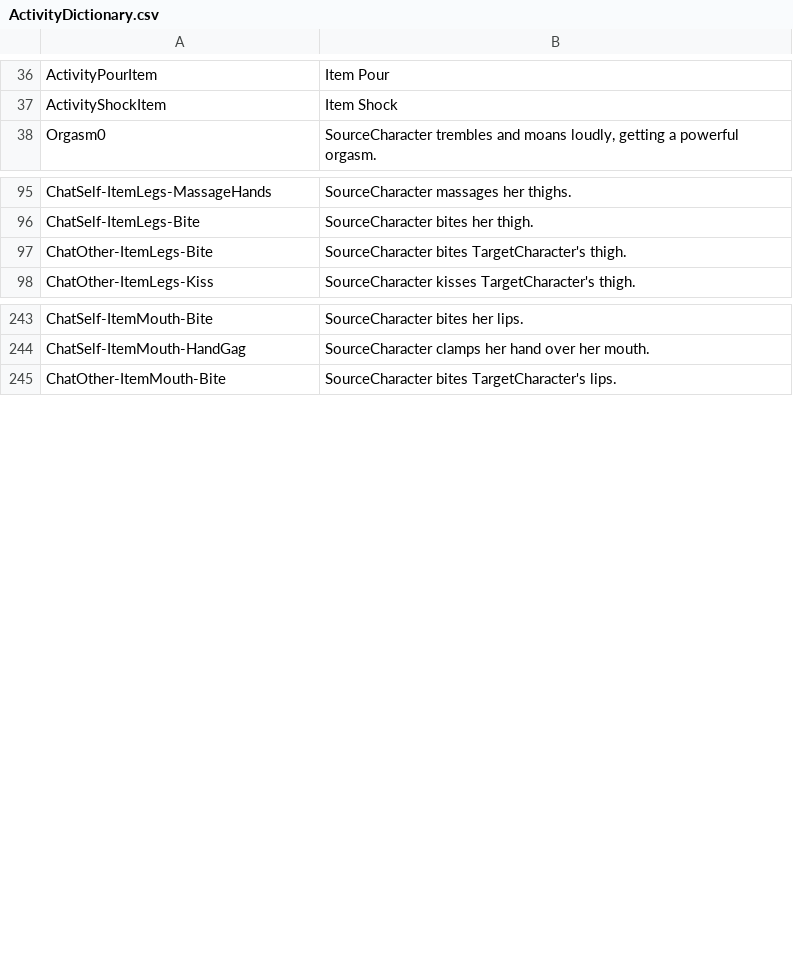
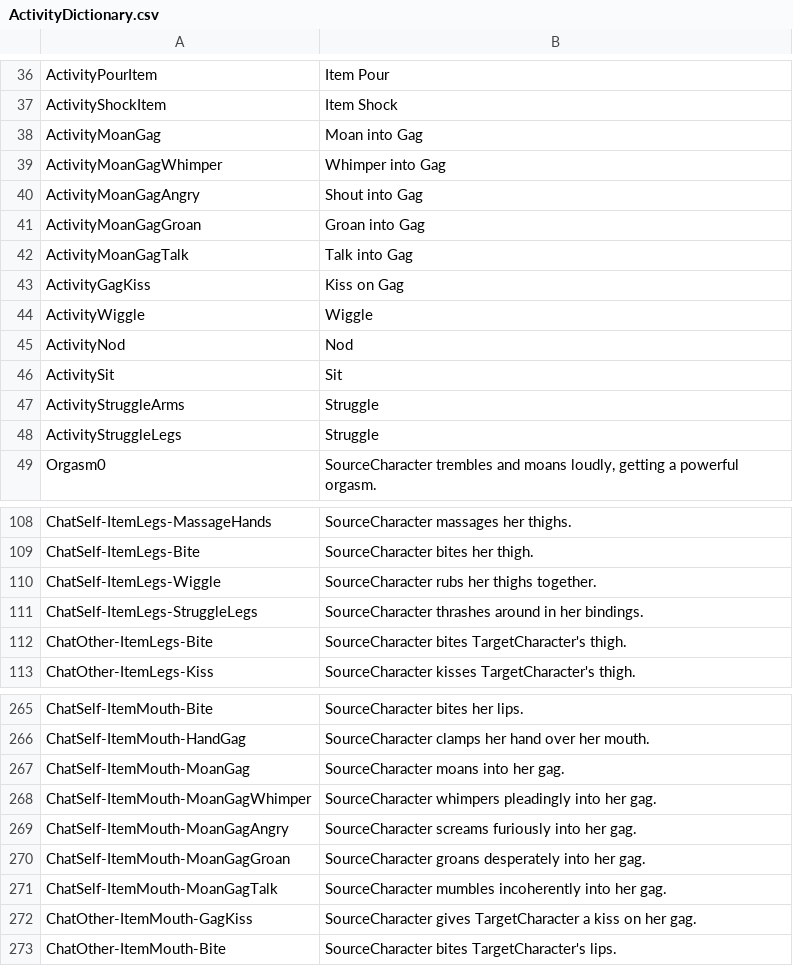
Before and after one commit to Dutchie322/bclub-tools, a CSV file: src/assets/ActivityDictionary.csv, drawn as a sheet; only a part is shown, gaps mark what is left out; the diff covers the shown part only.

```diff
--- a/src/assets/ActivityDictionary.csv
+++ b/src/assets/ActivityDictionary.csv
@@ -37,2 +37,13 @@ ActivityPourItem,Item Pour
 ActivityShockItem,Item Shock
+ActivityMoanGag,Moan into Gag
+ActivityMoanGagWhimper,Whimper into Gag
+ActivityMoanGagAngry,Shout into Gag
+ActivityMoanGagGroan,Groan into Gag
+ActivityMoanGagTalk,Talk into Gag
+ActivityGagKiss,Kiss on Gag
+ActivityWiggle,Wiggle
+ActivityNod,Nod
+ActivitySit,Sit
+ActivityStruggleArms,Struggle
+ActivityStruggleLegs,Struggle
 Orgasm0,"SourceCharacter trembles and moans loudly, getting a powerful orgasm."
@@ -96,2 +109,4 @@ ChatSelf-ItemLegs-MassageHands,SourceCharacter massages her thighs.
 ChatSelf-ItemLegs-Bite,SourceCharacter bites her thigh.
+ChatSelf-ItemLegs-Wiggle,SourceCharacter rubs her thighs together.
+ChatSelf-ItemLegs-StruggleLegs,SourceCharacter thrashes around in her bindings.
 ChatOther-ItemLegs-Bite,SourceCharacter bites TargetCharacter's thigh.
@@ -244,2 +266,8 @@ ChatSelf-ItemMouth-Bite,SourceCharacter bites her lips.
 ChatSelf-ItemMouth-HandGag,SourceCharacter clamps her hand over her mouth.
+ChatSelf-ItemMouth-MoanGag,SourceCharacter moans into her gag.
+ChatSelf-ItemMouth-MoanGagWhimper,SourceCharacter whimpers pleadingly into her gag.
+ChatSelf-ItemMouth-MoanGagAngry,SourceCharacter screams furiously into her gag.
+ChatSelf-ItemMouth-MoanGagGroan,SourceCharacter groans desperately into her gag.
+ChatSelf-ItemMouth-MoanGagTalk,SourceCharacter mumbles incoherently into her gag.
+ChatOther-ItemMouth-GagKiss,SourceCharacter gives TargetCharacter a kiss on her gag.
 ChatOther-ItemMouth-Bite,SourceCharacter bites TargetCharacter's lips.
```
Also changed, not shown: 11 added rows and 1 removed row elsewhere in this file, src/assets/Female3DCG.csv, 1 other file.
